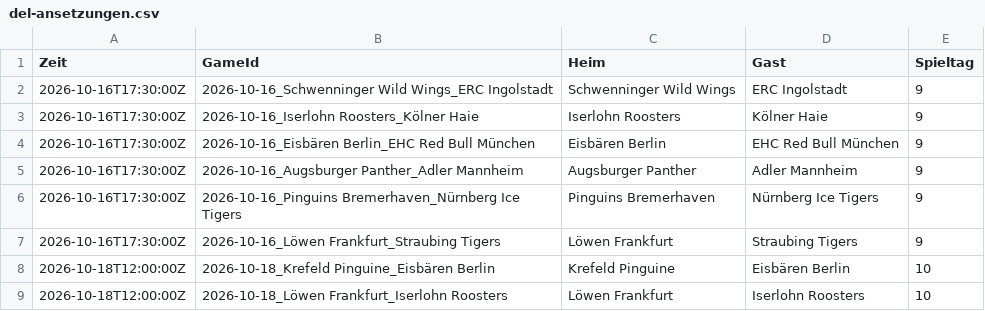
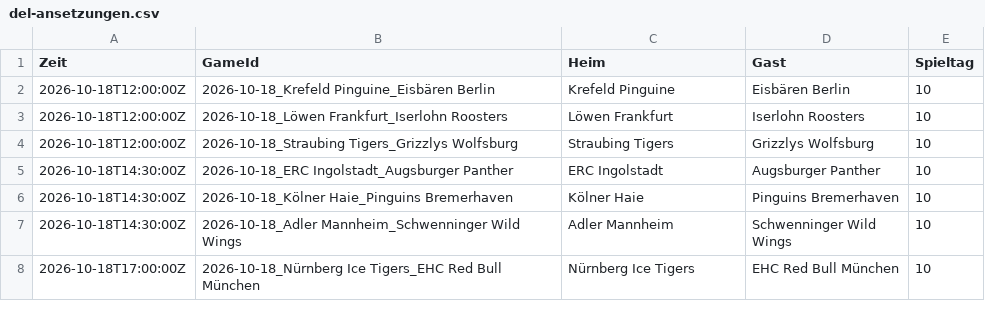
Before and after one commit to gobitodic0007-hash/Wettmodell, a CSV file: daten/del-ansetzungen.csv, drawn as a sheet; only a part is shown; the shorter side is filled out with more unchanged rows.

```diff
--- a/daten/del-ansetzungen.csv
+++ b/daten/del-ansetzungen.csv
@@ -1,8 +1,2 @@
 Zeit,GameId,Heim,Gast,Spieltag
-2026-10-16T17:30:00Z,2026-10-16_Schwenninger Wild Wings_ERC Ingolstadt,Schwenninger Wild Wings,ERC Ingolstadt,9
-2026-10-16T17:30:00Z,2026-10-16_Iserlohn Roosters_Kölner Haie,Iserlohn Roosters,Kölner Haie,9
-2026-10-16T17:30:00Z,2026-10-16_Eisbären Berlin_EHC Red Bull München,Eisbären Berlin,EHC Red Bull München,9
-2026-10-16T17:30:00Z,2026-10-16_Augsburger Panther_Adler Mannheim,Augsburger Panther,Adler Mannheim,9
-2026-10-16T17:30:00Z,2026-10-16_Pinguins Bremerhaven_Nürnberg Ice Tigers,Pinguins Bremerhaven,Nürnberg Ice Tigers,9
-2026-10-16T17:30:00Z,2026-10-16_Löwen Frankfurt_Straubing Tigers,Löwen Frankfurt,Straubing Tigers,9
 2026-10-18T12:00:00Z,2026-10-18_Krefeld Pinguine_Eisbären Berlin,Krefeld Pinguine,Eisbären Berlin,10
```
Also changed, not shown: daten/del-spiele.csv, daten/nfl-linien.csv, 3 other files.
